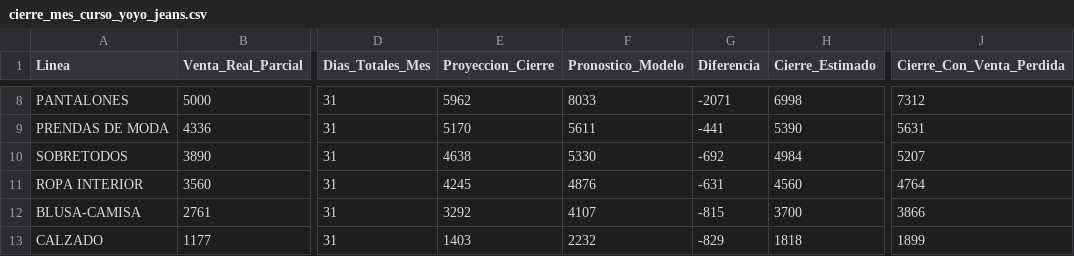
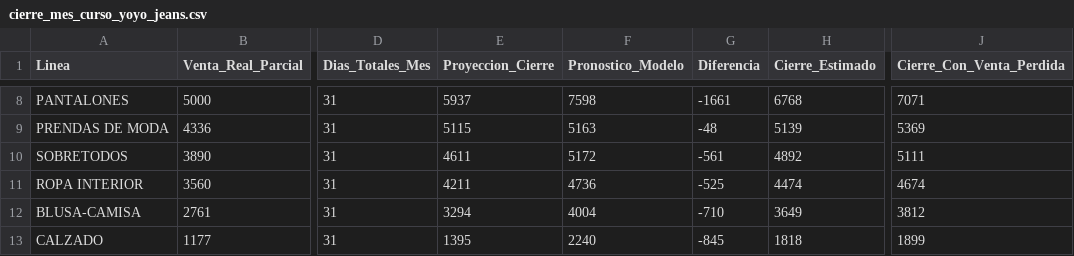
Before and after one commit to CamiloRa98/stopjeans-pronostico, a CSV file: data/cierre_mes_curso_yoyo_jeans.csv, drawn as a sheet; only a part is shown, gaps mark what is left out; the diff covers the shown part only; the diff names each change by its address in the sheet, - before the commit and + after, or states it on an @@ line.

```diff
--- a/data/cierre_mes_curso_yoyo_jeans.csv
+++ b/data/cierre_mes_curso_yoyo_jeans.csv
-E8 (Proyeccion_Cierre): 5962
+E8 (Proyeccion_Cierre): 5937
-F8 (Pronostico_Modelo): 8033
+F8 (Pronostico_Modelo): 7598
-G8 (Diferencia): -2071
+G8 (Diferencia): -1661
-H8 (Cierre_Estimado): 6998
+H8 (Cierre_Estimado): 6768
-J8 (Cierre_Con_Venta_Perdida): 7312
+J8 (Cierre_Con_Venta_Perdida): 7071
-E9 (Proyeccion_Cierre): 5170
+E9 (Proyeccion_Cierre): 5115
-F9 (Pronostico_Modelo): 5611
+F9 (Pronostico_Modelo): 5163
-G9 (Diferencia): -441
+G9 (Diferencia): -48
-H9 (Cierre_Estimado): 5390
+H9 (Cierre_Estimado): 5139
-J9 (Cierre_Con_Venta_Perdida): 5631
+J9 (Cierre_Con_Venta_Perdida): 5369
-E10 (Proyeccion_Cierre): 4638
+E10 (Proyeccion_Cierre): 4611
-F10 (Pronostico_Modelo): 5330
+F10 (Pronostico_Modelo): 5172
-G10 (Diferencia): -692
+G10 (Diferencia): -561
-H10 (Cierre_Estimado): 4984
+H10 (Cierre_Estimado): 4892
-J10 (Cierre_Con_Venta_Perdida): 5207
+J10 (Cierre_Con_Venta_Perdida): 5111
-E11 (Proyeccion_Cierre): 4245
+E11 (Proyeccion_Cierre): 4211
-F11 (Pronostico_Modelo): 4876
+F11 (Pronostico_Modelo): 4736
-G11 (Diferencia): -631
+G11 (Diferencia): -525
-H11 (Cierre_Estimado): 4560
+H11 (Cierre_Estimado): 4474
-J11 (Cierre_Con_Venta_Perdida): 4764
+J11 (Cierre_Con_Venta_Perdida): 4674
-E12 (Proyeccion_Cierre): 3292
+E12 (Proyeccion_Cierre): 3294
-F12 (Pronostico_Modelo): 4107
+F12 (Pronostico_Modelo): 4004
-G12 (Diferencia): -815
+G12 (Diferencia): -710
-H12 (Cierre_Estimado): 3700
+H12 (Cierre_Estimado): 3649
-J12 (Cierre_Con_Venta_Perdida): 3866
+J12 (Cierre_Con_Venta_Perdida): 3812
-E13 (Proyeccion_Cierre): 1403
+E13 (Proyeccion_Cierre): 1395
-F13 (Pronostico_Modelo): 2232
+F13 (Pronostico_Modelo): 2240
-G13 (Diferencia): -829
+G13 (Diferencia): -845
```
Also changed, not shown: 44 edited cells elsewhere in this file, data/cierre_mes_curso_stop_jeans.csv, data/pronostico_ventas_stop_jeans.csv, 1 other file.
